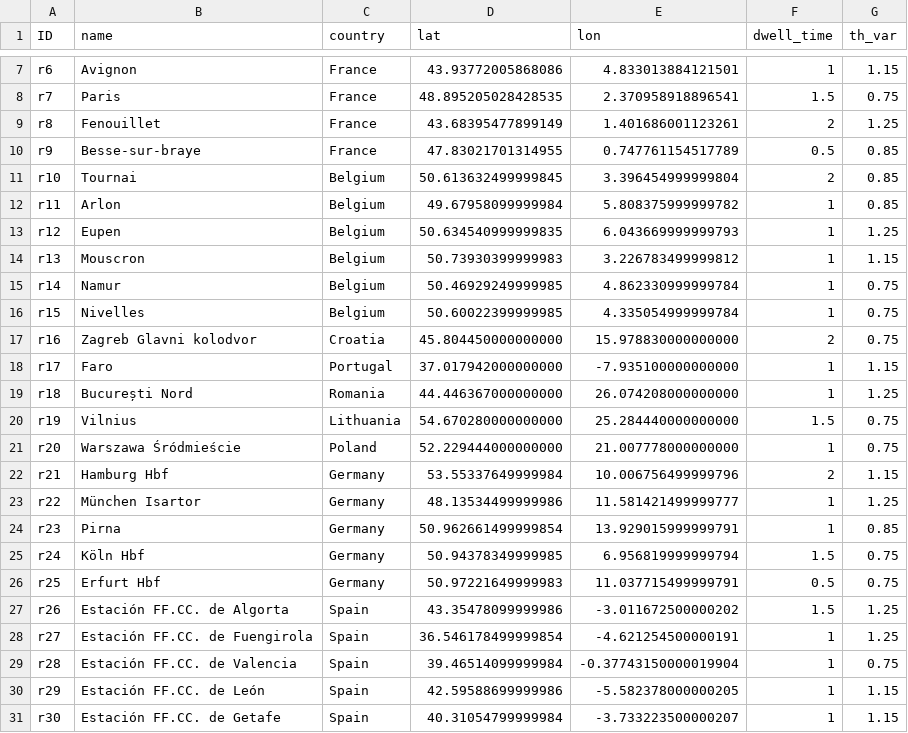
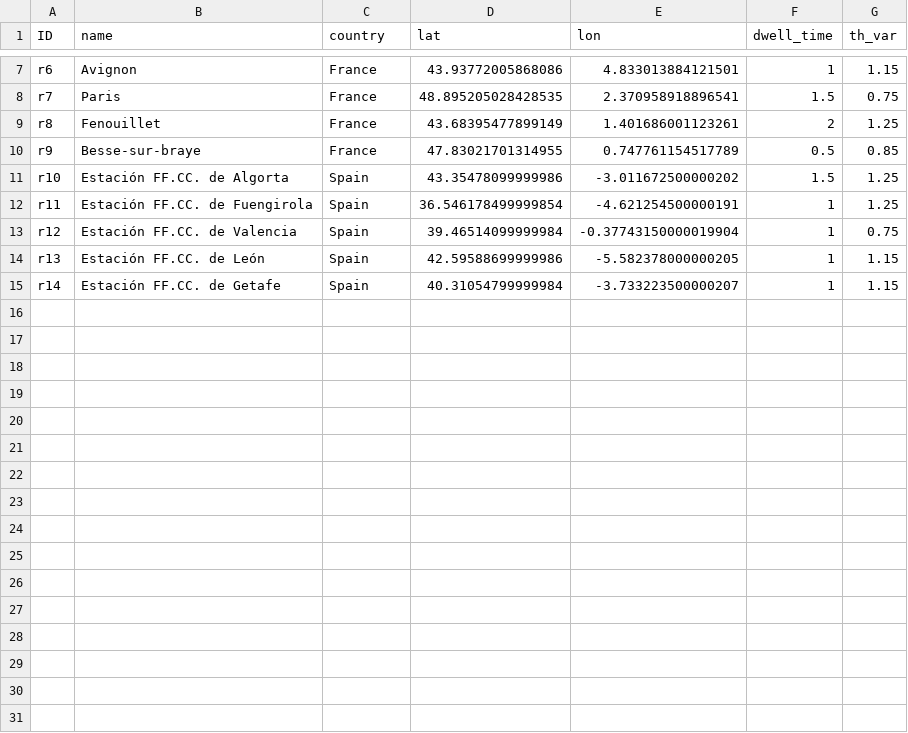
Before and after one commit to zachdray/MMTP, a CSV file: MMTModel_Rail.csv, drawn as a sheet; only a part is shown, gaps mark what is left out.

Commit message:
Update MMTModel_Rail.csv with new station data
Removed outdated entries and added new station data for Spain.

```diff
--- a/MMTModel_Rail.csv
+++ b/MMTModel_Rail.csv
@@ -10,22 +10,6 @@ r8;Fenouillet;France;43.68395477899149;1.401686001123261;2;1.25
 r9;Besse-sur-braye;France;47.83021701314955;0.747761154517789;0.5;0.85
-r10;Tournai;Belgium;50.613632499999845; 3.396454999999804;2;0.85
-r11;Arlon;Belgium;49.67958099999984; 5.808375999999782;1;0.85
-r12;Eupen;Belgium;50.634540999999835; 6.043669999999793;1;1.25
-r13;Mouscron;Belgium;50.73930399999983; 3.226783499999812;1;1.15
-r14;Namur;Belgium;50.46929249999985; 4.862330999999784;1;0.75
-r15;Nivelles;Belgium;50.60022399999985; 4.335054999999784;1;0.75
-r16;Zagreb Glavni kolodvor;Croatia;45.804450000000000;15.978830000000000;2;0.75
-r17;Faro;Portugal;37.017942000000000;-7.935100000000000;1;1.15
-r18;București Nord;Romania;44.446367000000000;26.074208000000000;1;1.25
-r19;Vilnius;Lithuania;54.670280000000000;25.284440000000000;1.5;0.75
-r20;Warszawa Śródmieście;Poland;52.229444000000000;21.007778000000000;1;0.75
-r21;Hamburg Hbf;Germany;53.55337649999984; 10.006756499999796;2;1.15
-r22;München Isartor;Germany;48.13534499999986; 11.581421499999777;1;1.25
-r23;Pirna;Germany;50.962661499999854; 13.929015999999791;1;0.85
-r24;Köln Hbf;Germany;50.94378349999985; 6.956819999999794;1.5;0.75
-r25;Erfurt Hbf;Germany;50.97221649999983; 11.037715499999791;0.5;0.75
-r26;Estación FF.CC. de Algorta;Spain;43.35478099999986; -3.011672500000202;1.5;1.25
-r27;Estación FF.CC. de Fuengirola;Spain;36.546178499999854; -4.621254500000191;1;1.25
-r28;Estación FF.CC. de Valencia;Spain;39.46514099999984; -0.37743150000019904;1;0.75
-r29;Estación FF.CC. de León;Spain;42.59588699999986; -5.582378000000205;1;1.15
-r30;Estación FF.CC. de Getafe;Spain;40.31054799999984; -3.733223500000207;1;1.15
+r10;Estación FF.CC. de Algorta;Spain;43.35478099999986; -3.011672500000202;1.5;1.25
+r11;Estación FF.CC. de Fuengirola;Spain;36.546178499999854; -4.621254500000191;1;1.25
+r12;Estación FF.CC. de Valencia;Spain;39.46514099999984; -0.37743150000019904;1;0.75
+r13;Estación FF.CC. de León;Spain;42.59588699999986; -5.582378000000205;1;1.15
+r14;Estación FF.CC. de Getafe;Spain;40.31054799999984; -3.733223500000207;1;1.15
```
